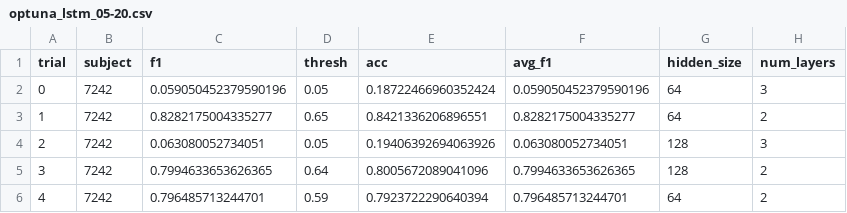
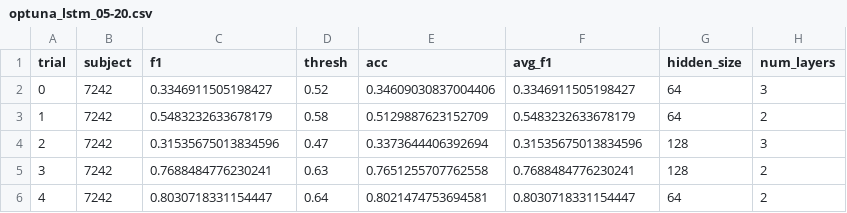
Before and after one commit to andrewsarracini/DS_Tutorials, a CSV file: logs/optuna_lstm_05-20.csv, drawn as a sheet; only a part is shown; the diff names each change by its address in the sheet, - before the commit and + after, or states it on an @@ line.

Commit message:
optuna viz improvements

```diff
--- a/logs/optuna_lstm_05-20.csv
+++ b/logs/optuna_lstm_05-20.csv
-C2 (f1): 0.059050452379590196
+C2 (f1): 0.3346911505198427
-D2 (thresh): 0.05
+D2 (thresh): 0.52
-E2 (acc): 0.18722466960352424
+E2 (acc): 0.34609030837004406
-F2 (avg_f1): 0.059050452379590196
+F2 (avg_f1): 0.3346911505198427
-C3 (f1): 0.8282175004335277
+C3 (f1): 0.5483232633678179
-D3 (thresh): 0.65
+D3 (thresh): 0.58
-E3 (acc): 0.8421336206896551
+E3 (acc): 0.5129887623152709
-F3 (avg_f1): 0.8282175004335277
+F3 (avg_f1): 0.5483232633678179
-C4 (f1): 0.063080052734051
+C4 (f1): 0.31535675013834596
-D4 (thresh): 0.05
+D4 (thresh): 0.47
-E4 (acc): 0.19406392694063926
+E4 (acc): 0.3373644406392694
-F4 (avg_f1): 0.063080052734051
+F4 (avg_f1): 0.31535675013834596
-C5 (f1): 0.7994633653626365
+C5 (f1): 0.7688484776230241
-D5 (thresh): 0.64
+D5 (thresh): 0.63
-E5 (acc): 0.8005672089041096
+E5 (acc): 0.7651255707762558
-F5 (avg_f1): 0.7994633653626365
+F5 (avg_f1): 0.7688484776230241
-C6 (f1): 0.796485713244701
+C6 (f1): 0.8030718331154447
-D6 (thresh): 0.59
+D6 (thresh): 0.64
-E6 (acc): 0.7923722290640394
+E6 (acc): 0.8021474753694581
-F6 (avg_f1): 0.796485713244701
+F6 (avg_f1): 0.8030718331154447
```
Also changed, not shown: 3 other files.
